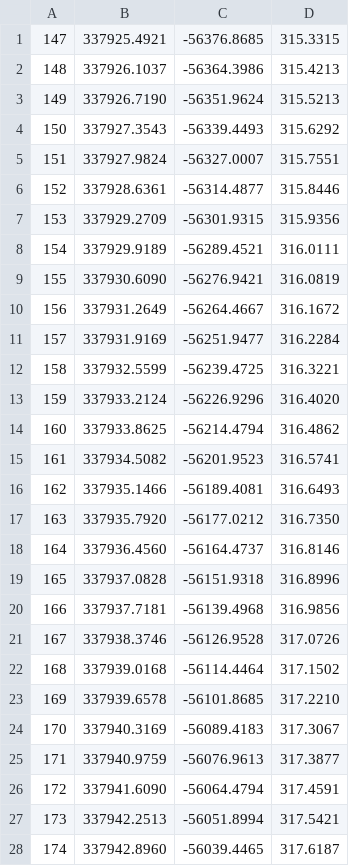
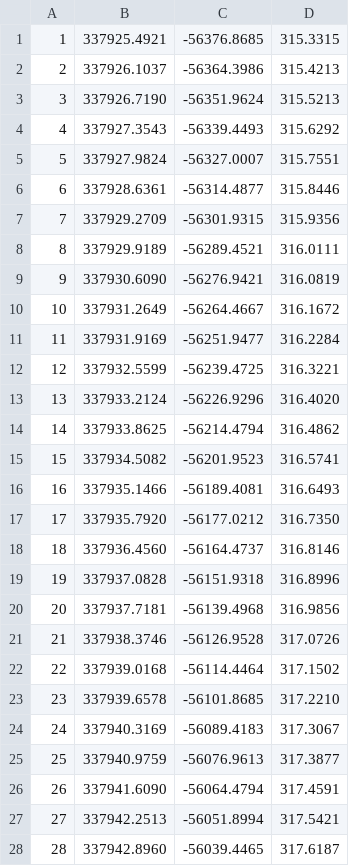
Before and after one commit to bojanraspopovic-cpu/Dynamo-Optimizacija, a CSV file: pivot_3dpoly_+3cme.csv, drawn as a sheet; only a part is shown; the diff covers the shown part only.

```diff
--- a/pivot_3dpoly_+3cme.csv
+++ b/pivot_3dpoly_+3cme.csv
@@ -1,28 +1,28 @@
-147,337925.4921,-56376.8685,315.3315,
-148,337926.1037,-56364.3986,315.4213,
-149,337926.7190,-56351.9624,315.5213,
-150,337927.3543,-56339.4493,315.6292,
-151,337927.9824,-56327.0007,315.7551,
-152,337928.6361,-56314.4877,315.8446,
-153,337929.2709,-56301.9315,315.9356,
-154,337929.9189,-56289.4521,316.0111,
-155,337930.6090,-56276.9421,316.0819,
-156,337931.2649,-56264.4667,316.1672,
-157,337931.9169,-56251.9477,316.2284,
-158,337932.5599,-56239.4725,316.3221,
-159,337933.2124,-56226.9296,316.4020,
-160,337933.8625,-56214.4794,316.4862,
-161,337934.5082,-56201.9523,316.5741,
-162,337935.1466,-56189.4081,316.6493,
-163,337935.7920,-56177.0212,316.7350,
-164,337936.4560,-56164.4737,316.8146,
-165,337937.0828,-56151.9318,316.8996,
-166,337937.7181,-56139.4968,316.9856,
-167,337938.3746,-56126.9528,317.0726,
-168,337939.0168,-56114.4464,317.1502,
-169,337939.6578,-56101.8685,317.2210,
-170,337940.3169,-56089.4183,317.3067,
-171,337940.9759,-56076.9613,317.3877,
-172,337941.6090,-56064.4794,317.4591,
-173,337942.2513,-56051.8994,317.5421,
-174,337942.8960,-56039.4465,317.6187,
+1,337925.4921,-56376.8685,315.3315,
+2,337926.1037,-56364.3986,315.4213,
+3,337926.7190,-56351.9624,315.5213,
+4,337927.3543,-56339.4493,315.6292,
+5,337927.9824,-56327.0007,315.7551,
+6,337928.6361,-56314.4877,315.8446,
+7,337929.2709,-56301.9315,315.9356,
+8,337929.9189,-56289.4521,316.0111,
+9,337930.6090,-56276.9421,316.0819,
+10,337931.2649,-56264.4667,316.1672,
+11,337931.9169,-56251.9477,316.2284,
+12,337932.5599,-56239.4725,316.3221,
+13,337933.2124,-56226.9296,316.4020,
+14,337933.8625,-56214.4794,316.4862,
+15,337934.5082,-56201.9523,316.5741,
+16,337935.1466,-56189.4081,316.6493,
+17,337935.7920,-56177.0212,316.7350,
+18,337936.4560,-56164.4737,316.8146,
+19,337937.0828,-56151.9318,316.8996,
+20,337937.7181,-56139.4968,316.9856,
+21,337938.3746,-56126.9528,317.0726,
+22,337939.0168,-56114.4464,317.1502,
+23,337939.6578,-56101.8685,317.2210,
+24,337940.3169,-56089.4183,317.3067,
+25,337940.9759,-56076.9613,317.3877,
+26,337941.6090,-56064.4794,317.4591,
+27,337942.2513,-56051.8994,317.5421,
+28,337942.8960,-56039.4465,317.6187,
```
Also changed, not shown: 45 edited cells elsewhere in this file, pivot_3dpoly_-1cm.csv.
